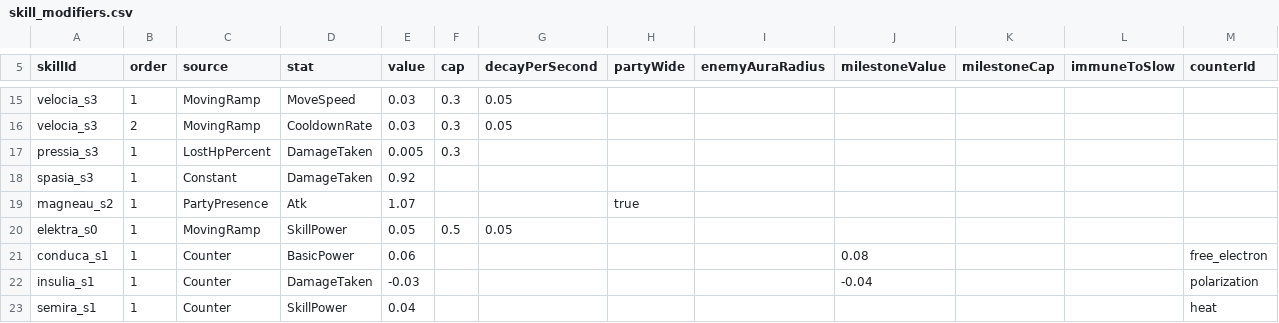
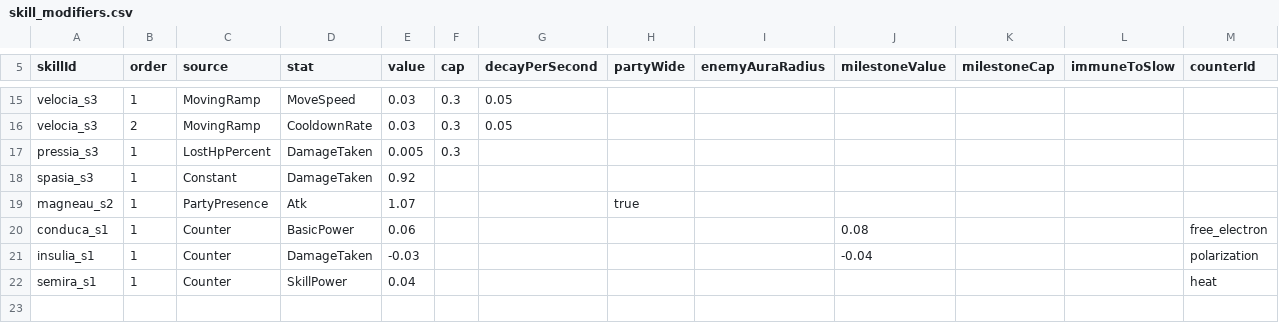
Before and after one commit to yorunosora-cloud/unity-msrpg-game, a CSV file: Assets/_Game/Resources/Data/skill_modifiers.csv, drawn as a sheet; only a part is shown, gaps mark what is left out; the diff names each change by its address in the sheet, - before the commit and + after, or states it on an @@ line.

```diff
--- a/Assets/_Game/Resources/Data/skill_modifiers.csv
+++ b/Assets/_Game/Resources/Data/skill_modifiers.csv
-row 20: elektra_s0 | 1 | MovingRamp | SkillPower | 0.05 | 0.5 | 0.05
```
Also changed, not shown: Assets/_Game/Resources/Data/character_skills.csv, Assets/_Game/Resources/Data/skill_counters.csv, 14 other files.
